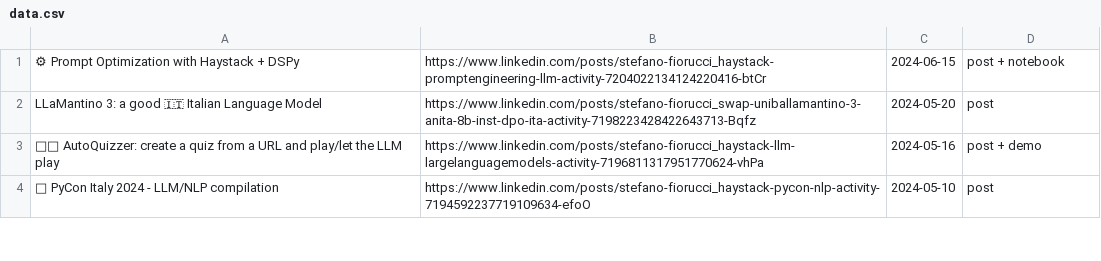
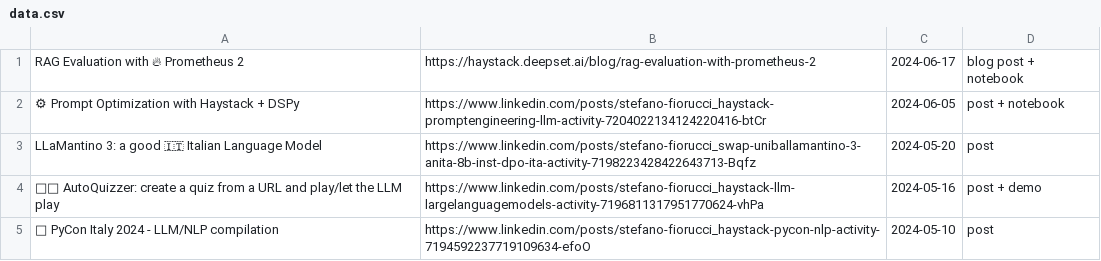
Before and after one commit to anakin87/content-collection, a CSV file: data/data.csv, drawn as a sheet; only a part is shown; addresses are those after the commit; the diff names each change by its address in the sheet, - before the commit and + after, or states it on an @@ line.

Commit message:
prometheus 2

```diff
--- a/data/data.csv
+++ b/data/data.csv
+row 1: RAG Evaluation with 🔥 Prometheus 2 | https://haystack.deepset.ai/blog/rag-evaluation-with-prometheus-2 | 2024-06-17 | blog post + notebook
-C2: 2024-06-15
+C2: 2024-06-05
```
